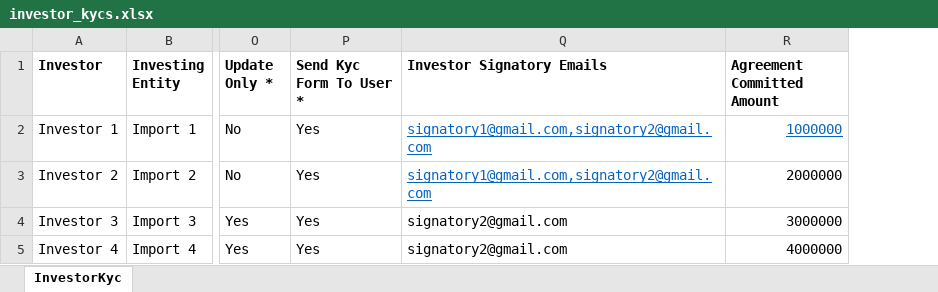
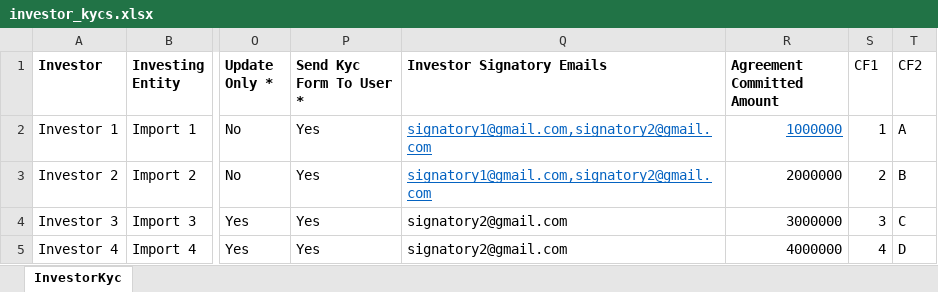
Before and after one commit to sampadadiwan/IRM_CompanyMain, an Excel workbook: public/sample_uploads/investor_kycs.xlsx, sheet InvestorKyc, drawn as a sheet; only a part is shown, gaps mark what is left out; values as stored, in another font and other column widths than the file's, no borders; the diff names each change by its address in the sheet, - before the commit and + after, or states it on an @@ line.

```diff
--- a/public/sample_uploads/investor_kycs.xlsx (sheet InvestorKyc)
+++ b/public/sample_uploads/investor_kycs.xlsx (sheet InvestorKyc)
+column S (CF1), rows 2-5: 1 | 2 | 3 | 4
+column T (CF2), rows 2-5: A | B | C | D
```
Also changed, not shown: public/sample_uploads/capital_commitments_multi_currency.xlsx, public/sample_uploads/capital_commitments_multi_currency_large.xlsx, 7 other files.
